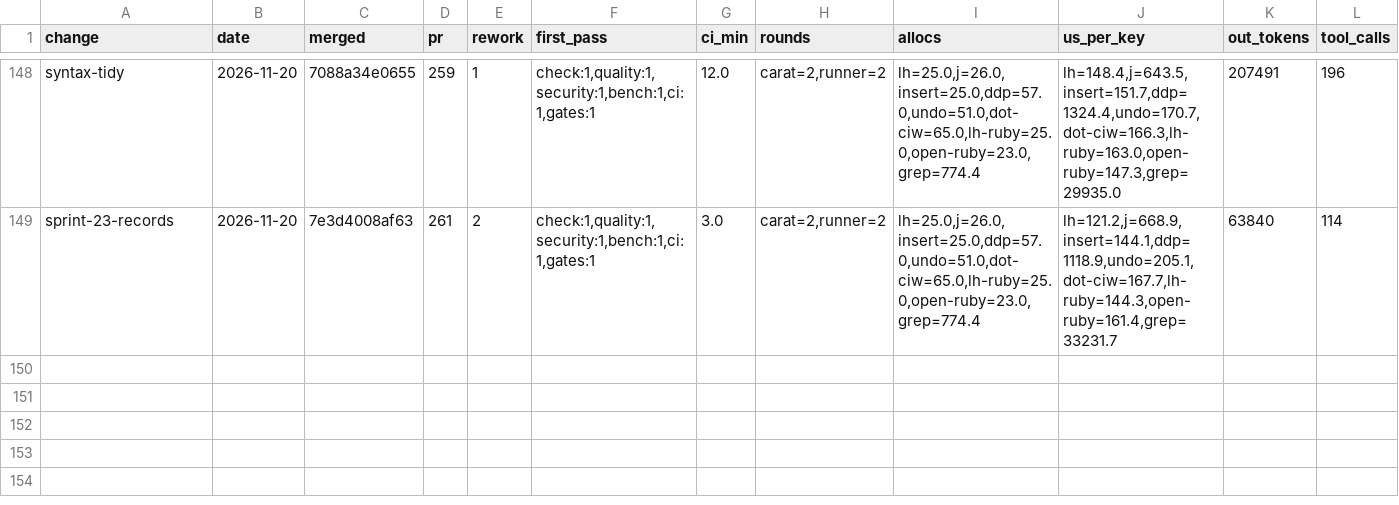
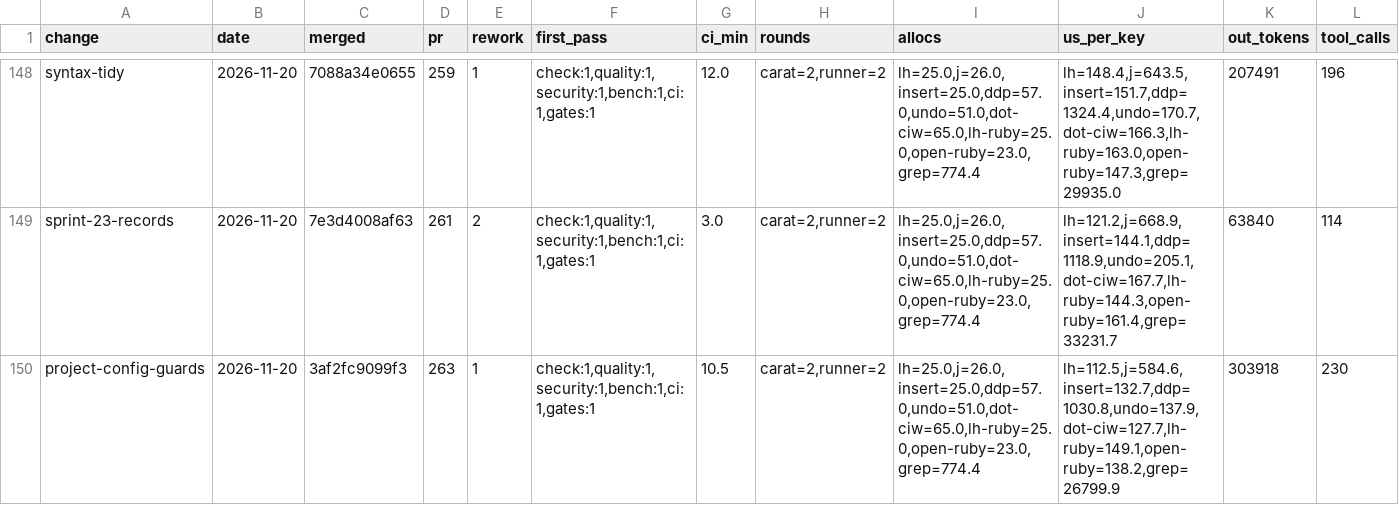
Before and after one commit to oraul/carat, a TSV file: docs/metrics-backlog.tsv, drawn as a sheet; only a part is shown, gaps mark what is left out; rows hold the shown columns only; the diff names each change by its address in the sheet, - before the commit and + after, or states it on an @@ line.

```diff
--- a/docs/metrics-backlog.tsv
+++ b/docs/metrics-backlog.tsv
+row 150: project-config-guards | 2026-11-20 | 3af2fc9099f3 | 263 | 1 | check:1,quality:1,security:1,bench:1,ci:1,gates:1 | 10.5 | carat=2,runner=2 | lh=25.0,j=26.0,insert=25.0,ddp=57.0,undo=51.0,dot-ciw=65.0,lh-ruby=25.0,open-ruby=23.0,grep=774.4 | lh=112.5,j=584.6,insert=132.7,ddp=1030.8,undo=137.9,dot-ciw=127.7,lh-ruby=149.1,open-ruby=138.2,grep=26799.9 | 303918 | 230
```
Also changed, not shown: 1 other file.
